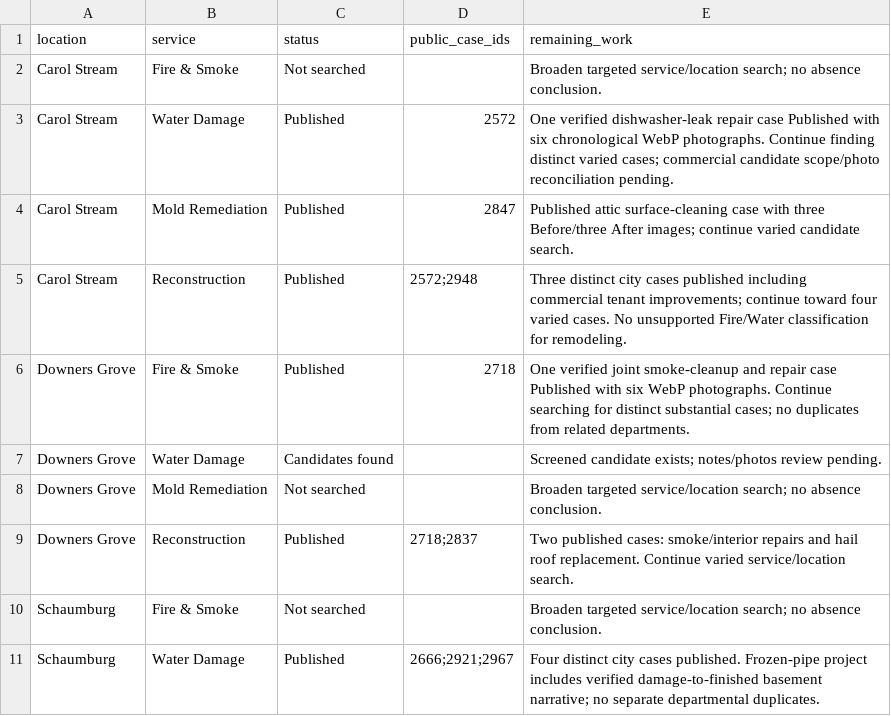
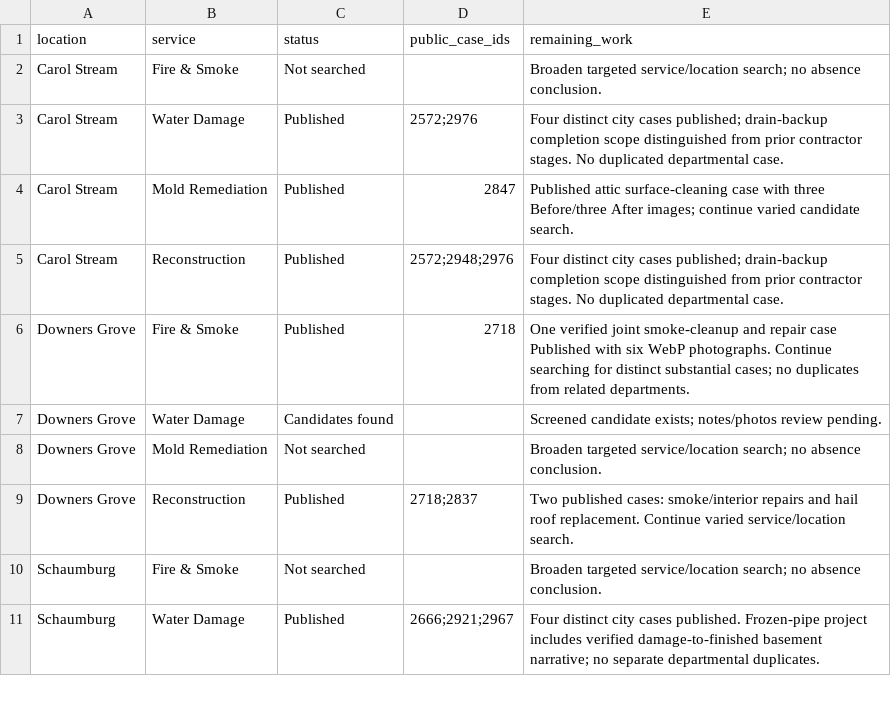
Before and after one commit to vvvetalll/gcpro-website, a CSV file: docs/projects/dash-research-matrix.csv, drawn as a sheet; only a part is shown.

Commit message:
Record fourth Carol Stream case with verified scope attribution

```diff
--- a/docs/projects/dash-research-matrix.csv
+++ b/docs/projects/dash-research-matrix.csv
@@ -2,5 +2,5 @@ location,service,status,public_case_ids,remaining_work
 Carol Stream,Fire & Smoke,Not searched,,Broaden targeted service/location search; no absence conclusion.
-Carol Stream,Water Damage,Published,2572,One verified dishwasher-leak repair case Published with six chronological WebP photographs. Continue finding distinct varied cases; commercial candidate scope/photo reconciliation pending.
+Carol Stream,Water Damage,Published,2572;2976,Four distinct city cases published; drain-backup completion scope distinguished from prior contractor stages. No duplicated departmental case.
 Carol Stream,Mold Remediation,Published,2847,Published attic surface-cleaning case with three Before/three After images; continue varied candidate search.
-Carol Stream,Reconstruction,Published,2572;2948,Three distinct city cases published including commercial tenant improvements; continue toward four varied cases. No unsupported Fire/Water classification for remodeling.
+Carol Stream,Reconstruction,Published,2572;2948;2976,Four distinct city cases published; drain-backup completion scope distinguished from prior contractor stages. No duplicated departmental case.
 Downers Grove,Fire & Smoke,Published,2718,One verified joint smoke-cleanup and repair case Published with six WebP photographs. Continue searching for distinct substantial cases; no duplicates from related departments.
```
Also changed, not shown: 4 other files.
